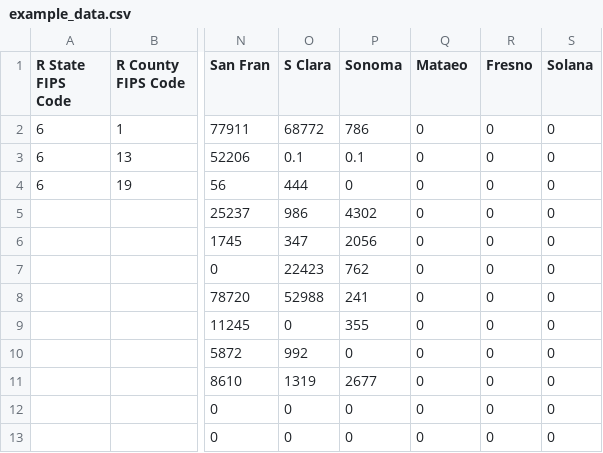
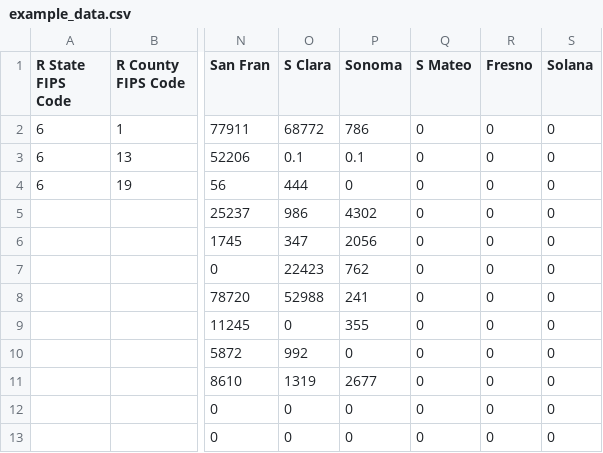
Before and after one commit to aishaanwer/P-3-5100, a CSV file: example_data.csv, drawn as a sheet; only a part is shown, gaps mark what is left out; the diff names each change by its address in the sheet, - before the commit and + after, or states it on an @@ line.

```diff
--- a/example_data.csv
+++ b/example_data.csv
-Q1: Mataeo
+Q1: S Mateo
```
Also changed, not shown: 2 other files.
